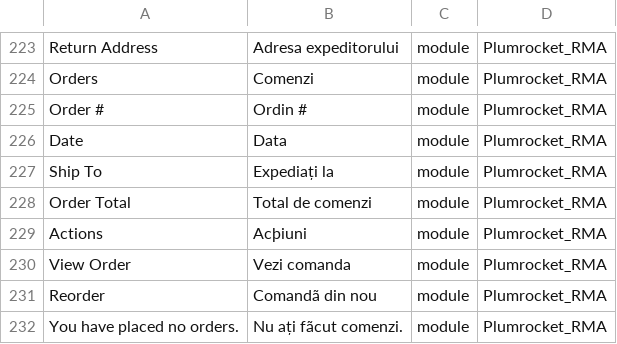
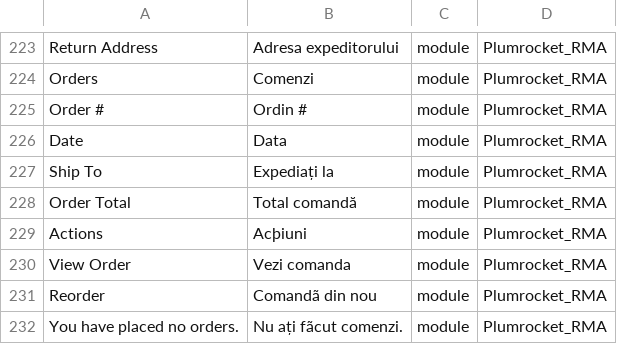
Before and after one commit to sagital/magento2-romanian-language-pack, a CSV file: modules/Plumrocket_RMA/ro_RO.csv, drawn as a sheet; only a part is shown, gaps mark what is left out.

Commit message:
Update ro_RO.csv

```diff
--- a/modules/Plumrocket_RMA/ro_RO.csv
+++ b/modules/Plumrocket_RMA/ro_RO.csv
@@ -227,3 +227,3 @@
 "Ship To","Expediați la","module","Plumrocket_RMA"
-"Order Total","Total de comenzi","module","Plumrocket_RMA"
+"Order Total","Total comandă","module","Plumrocket_RMA"
 "Actions","Acþiuni","module","Plumrocket_RMA"
```
